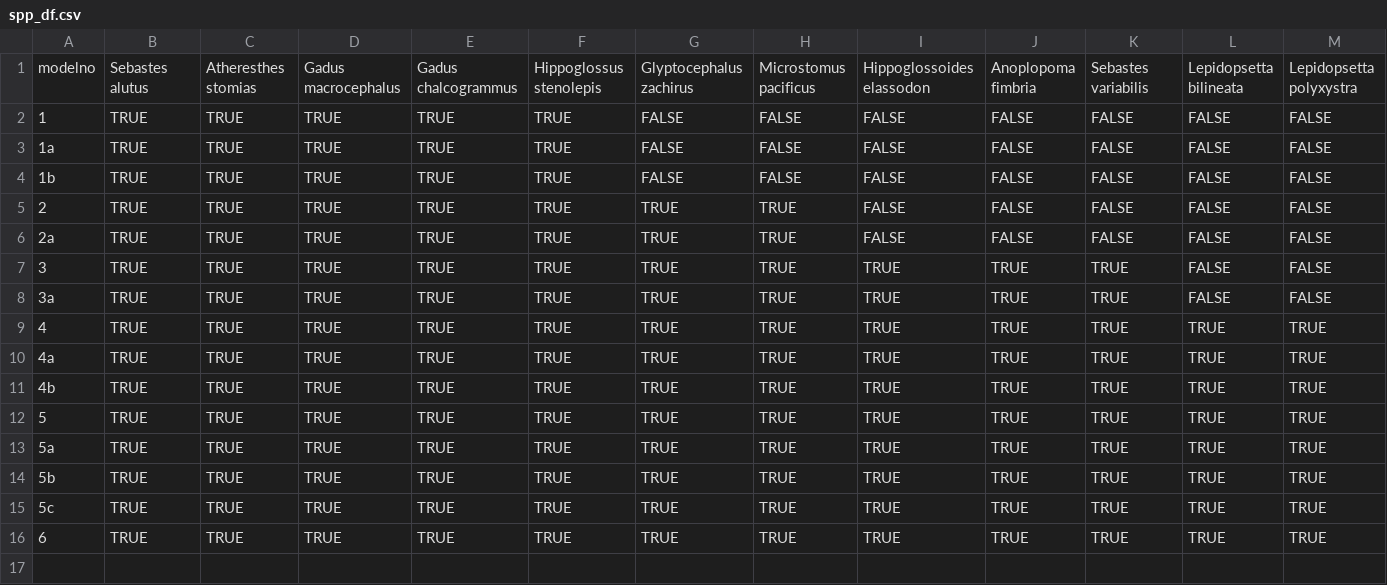
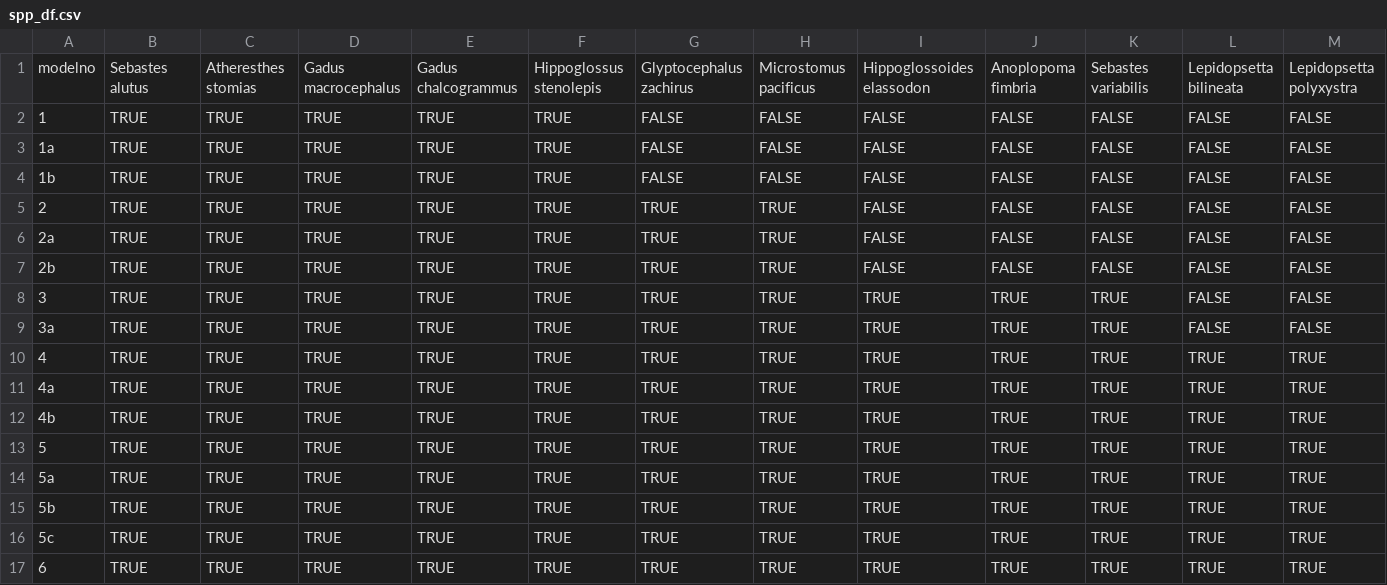
Before and after one commit to zoyafuso-NOAA/MS_OM_GoA, a CSV file: spp_df.csv, drawn as a sheet; only a part is shown; addresses are those after the commit; rows hold the shown columns only; the diff names each change by its address in the sheet, - before the commit and + after, or states it on an @@ line.

```diff
--- a/spp_df.csv
+++ b/spp_df.csv
+row 5: 2 | TRUE | TRUE | TRUE | TRUE | TRUE | TRUE | TRUE | FALSE | FALSE | FALSE | FALSE | FALSE
@@ column A renumbered between rows 6 and 7 @@
```
Also changed, not shown: 1 other file.
